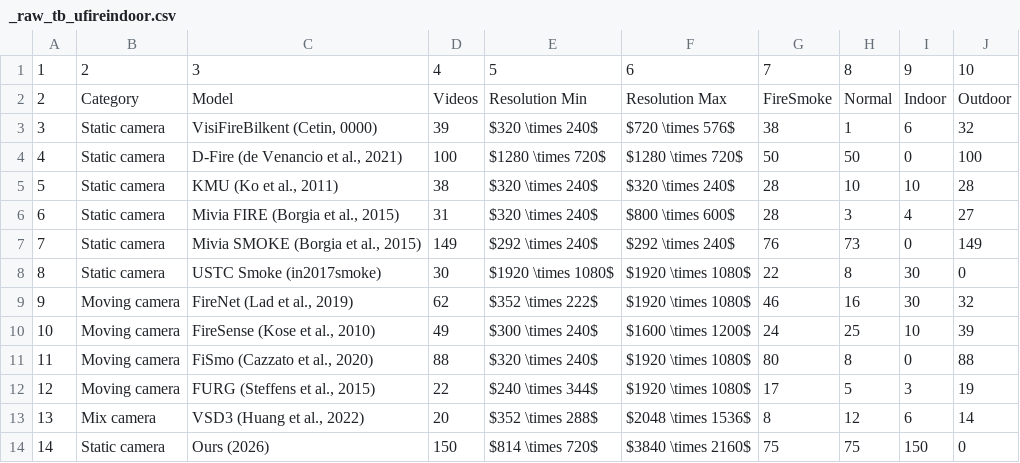
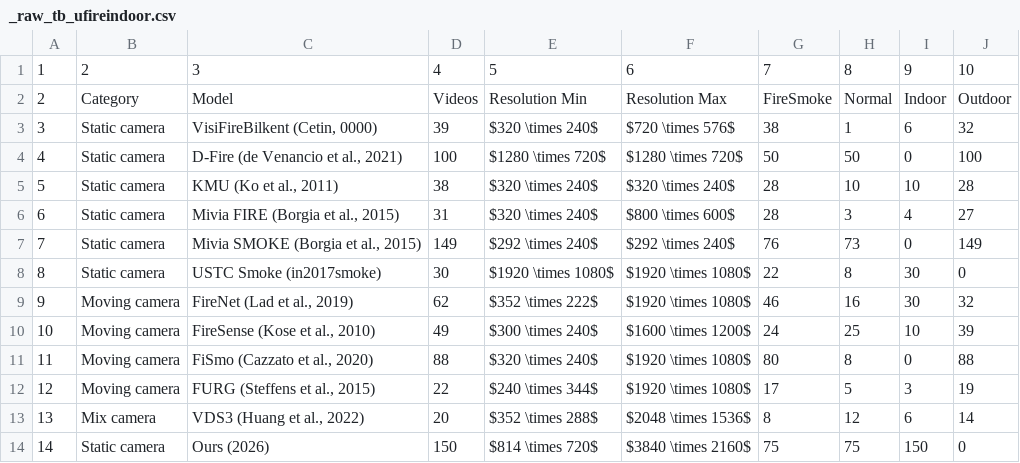
Before and after one commit to hahv/paper2_main, a CSV file: paper/4.table/raw/_raw_tb_ufireindoor.csv, drawn as a sheet.

```diff
--- a/paper/4.table/raw/_raw_tb_ufireindoor.csv
+++ b/paper/4.table/raw/_raw_tb_ufireindoor.csv
@@ -12,3 +12,3 @@
 12;Moving camera;FURG (Steffens et al., 2015);22;$240 \times 344$;$1920 \times 1080$;17;5;3;19
-13;Mix camera;VSD3 (Huang et al., 2022);20;$352 \times 288$;$2048 \times 1536$;8;12;6;14
+13;Mix camera;VDS3 (Huang et al., 2022);20;$352 \times 288$;$2048 \times 1536$;8;12;6;14
 14;Static camera;Ours (2026);150;$814 \times 720$;$3840 \times 2160$;75;75;150;0
```
Also changed, not shown: paper/4.table/out/tb_perf_per_frame.csv, paper/4.table/out/tb_ufireindoor.csv, 53 other files.
